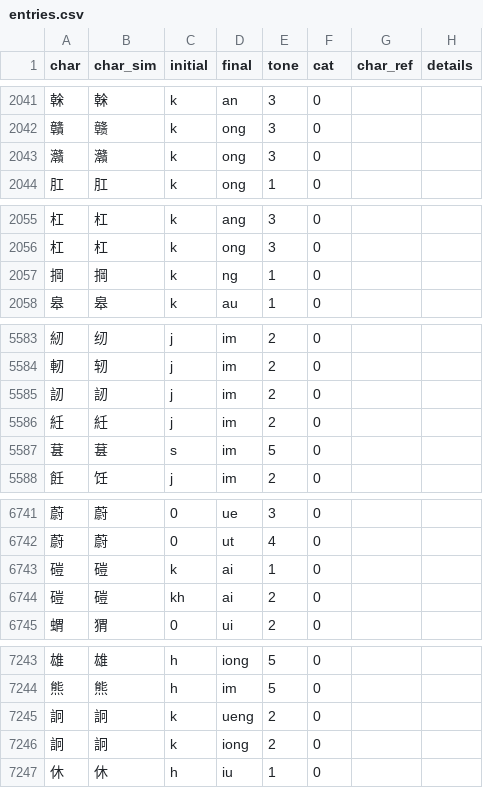
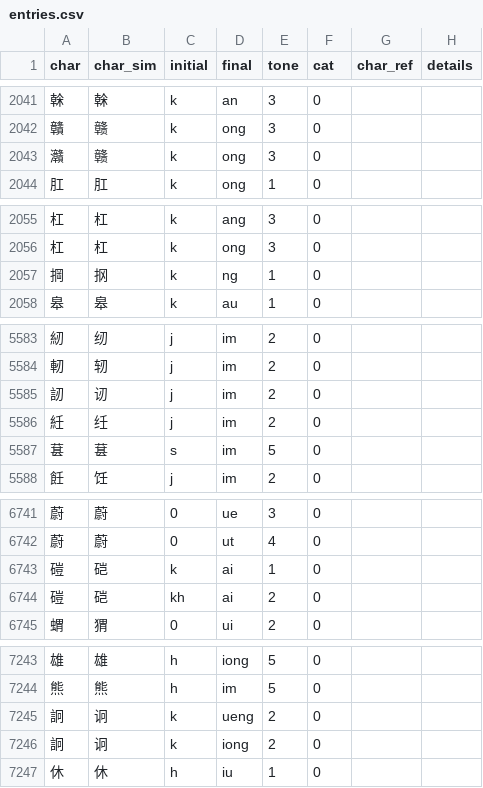
Before and after one commit to pujdict/pujdict, a CSV file: src/.vuepress/public/data/entries.csv, drawn as a sheet; only a part is shown, gaps mark what is left out; the diff covers the shown part only.

Commit message:
初步校对声母k的简体字形和现有字音。

```diff
--- a/src/.vuepress/public/data/entries.csv
+++ b/src/.vuepress/public/data/entries.csv
@@ -2042,3 +2042,3 @@ char,char_sim,initial,final,tone,cat,char_ref,details
 贛,赣,k,ong,3,0,,
-灨,灨,k,ong,3,0,,
+灨,赣,k,ong,3,0,,
 肛,肛,k,ong,1,0,,
@@ -2056,3 +2056,3 @@ char,char_sim,initial,final,tone,cat,char_ref,details
 杠,杠,k,ong,3,0,,
-掆,掆,k,ng,1,0,,
+掆,㧏,k,ng,1,0,,
 皋,皋,k,au,1,0,,
@@ -5584,4 +5584,4 @@ char,char_sim,initial,final,tone,cat,char_ref,details
 軔,轫,j,im,2,0,,
-訒,訒,j,im,2,0,,
-紝,紝,j,im,2,0,,
+訒,讱,j,im,2,0,,
+紝,纴,j,im,2,0,,
 葚,葚,s,im,5,0,,
@@ -6742,4 +6742,4 @@ char,char_sim,initial,final,tone,cat,char_ref,details
 蔚,蔚,0,ut,4,0,,
-磑,磑,k,ai,1,0,,
-磑,磑,kh,ai,2,0,,
+磑,硙,k,ai,1,0,,
+磑,硙,kh,ai,2,0,,
 蝟,猬,0,ui,2,0,,
@@ -7244,4 +7244,4 @@ char,char_sim,initial,final,tone,cat,char_ref,details
 熊,熊,h,im,5,0,,
-詗,詗,k,ueng,2,0,,
-詗,詗,k,iong,2,0,,
+詗,诇,k,ueng,2,0,,
+詗,诇,k,iong,2,0,,
 休,休,h,iu,1,0,,
```
Also changed, not shown: 30 edited cells elsewhere in this file.
